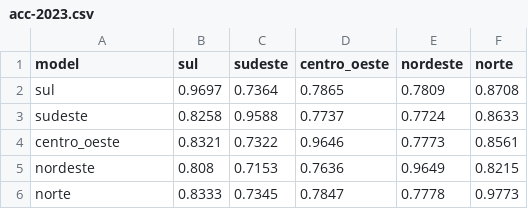
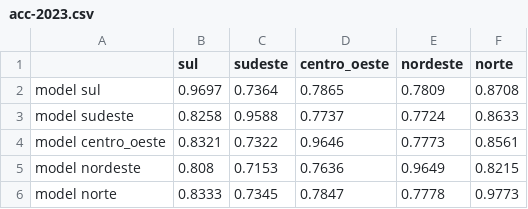
Before and after one commit to diegodimer/vis, a CSV file: resources/datasets/acc-2023.csv, drawn as a sheet.

```diff
--- a/resources/datasets/acc-2023.csv
+++ b/resources/datasets/acc-2023.csv
@@ -1,6 +1,6 @@
-model,sul,sudeste,centro_oeste,nordeste,norte
-sul,0.9697,0.7364,0.7865,0.7809,0.8708
-sudeste,0.8258,0.9588,0.7737,0.7724,0.8633
-centro_oeste,0.8321,0.7322,0.9646,0.7773,0.8561
-nordeste,0.808,0.7153,0.7636,0.9649,0.8215
-norte,0.8333,0.7345,0.7847,0.7778,0.9773
+,sul,sudeste,centro_oeste,nordeste,norte
+model sul,0.9697,0.7364,0.7865,0.7809,0.8708
+model sudeste,0.8258,0.9588,0.7737,0.7724,0.8633
+model centro_oeste,0.8321,0.7322,0.9646,0.7773,0.8561
+model nordeste,0.808,0.7153,0.7636,0.9649,0.8215
+model norte,0.8333,0.7345,0.7847,0.7778,0.9773
```
Also changed, not shown: resources/datasets/acc-2021.csv, resources/datasets/f1-2021.csv, 7 other files.
